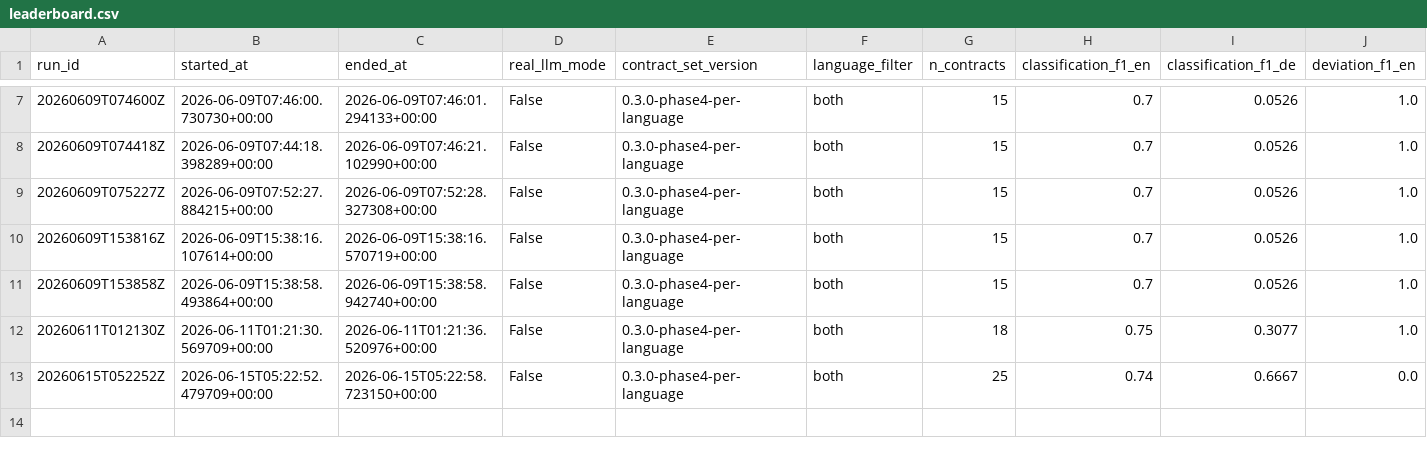
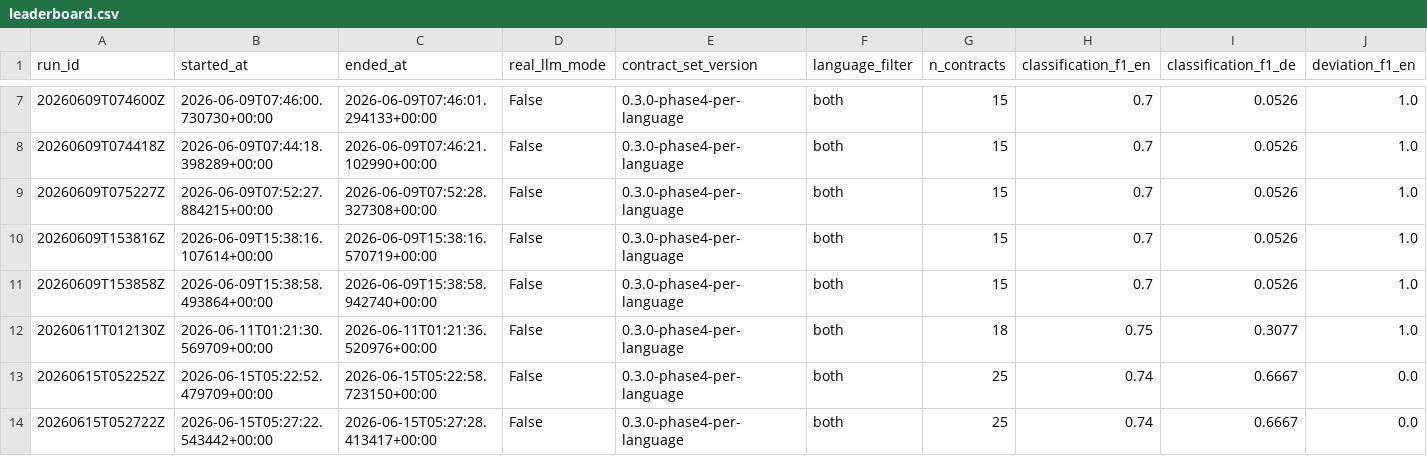
Before and after one commit to anuragparida/clausecraft, a CSV file: evals/leaderboard.csv, drawn as a sheet; only a part is shown, gaps mark what is left out; rows hold the shown columns only; the diff names each change by its address in the sheet, - before the commit and + after, or states it on an @@ line.

Commit message:
Phase 5 (card t_0d594e5e): v2 DPA eval set — re-verify row on rebased trunk

```diff
--- a/evals/leaderboard.csv
+++ b/evals/leaderboard.csv
+row 14: 20260615T052722Z | 2026-06-15T05:27:22.543442+00:00 | 2026-06-15T05:27:28.413417+00:00 | False | 0.3.0-phase4-per-language | both | 25 | 0.74 | 0.6667 | 0.0
```
